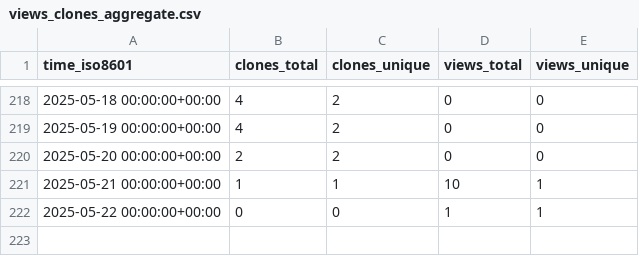
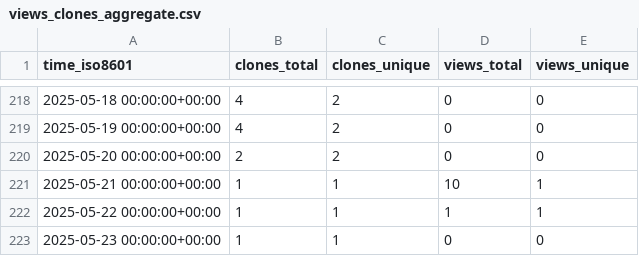
Before and after one commit to cschu/metaphlow, a CSV file: cschu/metaphlow/ghrs-data/views_clones_aggregate.csv, drawn as a sheet; only a part is shown, gaps mark what is left out.

```diff
--- a/cschu/metaphlow/ghrs-data/views_clones_aggregate.csv
+++ b/cschu/metaphlow/ghrs-data/views_clones_aggregate.csv
@@ -221,2 +221,3 @@ time_iso8601,clones_total,clones_unique,views_total,views_unique
 2025-05-21 00:00:00+00:00,1,1,10,1
-2025-05-22 00:00:00+00:00,0,0,1,1
+2025-05-22 00:00:00+00:00,1,1,1,1
+2025-05-23 00:00:00+00:00,1,1,0,0
```
Also changed, not shown: 1 other file.
